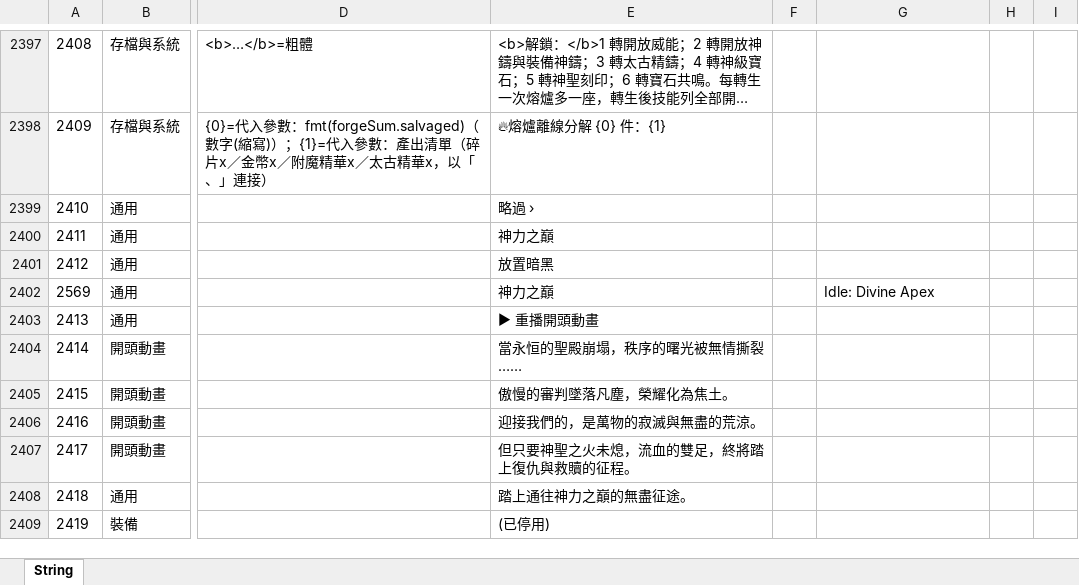
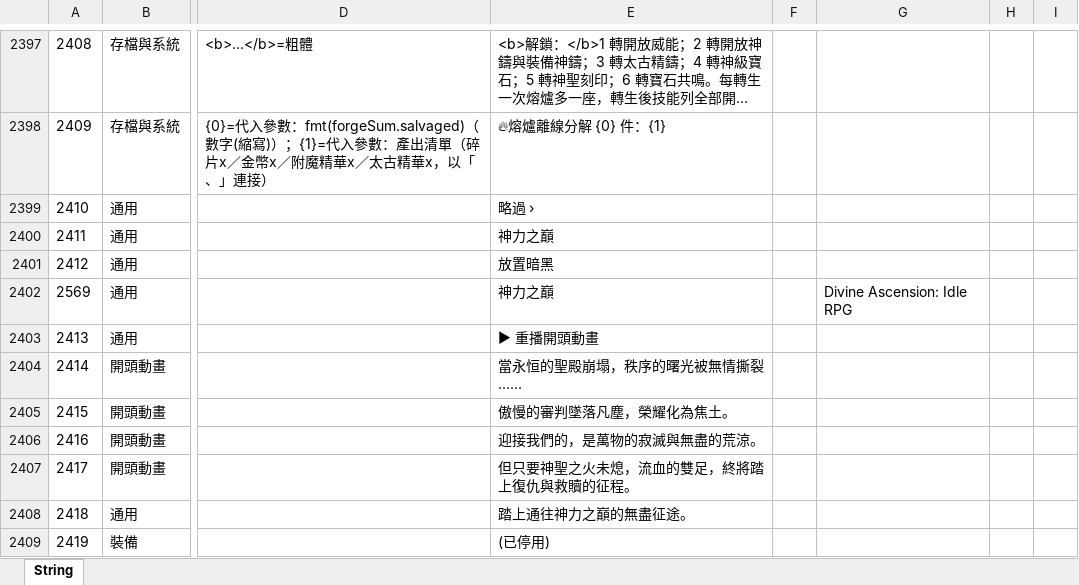
Before and after one commit to myKOF/Idle-RPG, an Excel workbook: config/Excel/String.xlsx, sheet String, drawn as a sheet; only a part is shown, gaps mark what is left out; long unchanged cells end in …; values as stored, in another font and other column widths than the file's, no borders; the diff names each change by its address in the sheet, - before the commit and + after, or states it on an @@ line.

```diff
--- a/config/Excel/String.xlsx (sheet String)
+++ b/config/Excel/String.xlsx (sheet String)
-G2402: Idle: Divine Apex
+G2402: Divine Ascension: Idle RPG
```
Also changed, not shown: 10 other files.
